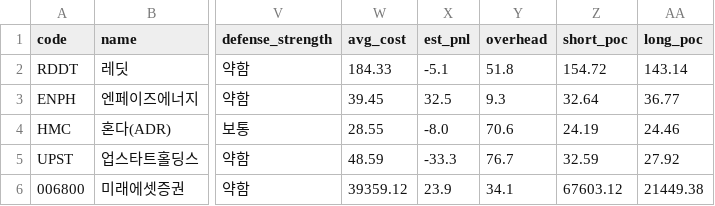
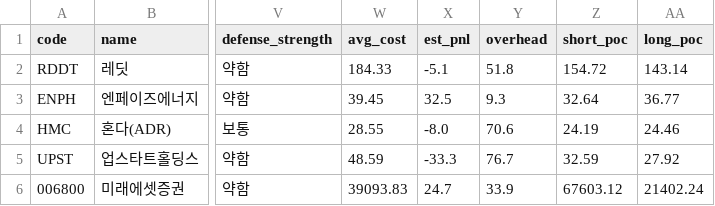
Before and after one commit to easyseop/Stock-chart-analyze, a CSV file: result.csv, drawn as a sheet; only a part is shown, gaps mark what is left out; the diff names each change by its address in the sheet, - before the commit and + after, or states it on an @@ line.

```diff
--- a/result.csv
+++ b/result.csv
-W6 (avg_cost): 39359.12
+W6 (avg_cost): 39093.83
-X6 (est_pnl): 23.9
+X6 (est_pnl): 24.7
-Y6 (overhead): 34.1
+Y6 (overhead): 33.9
-AA6 (long_poc): 21449.38
+AA6 (long_poc): 21402.24
```
Also changed, not shown: 2 other files.
